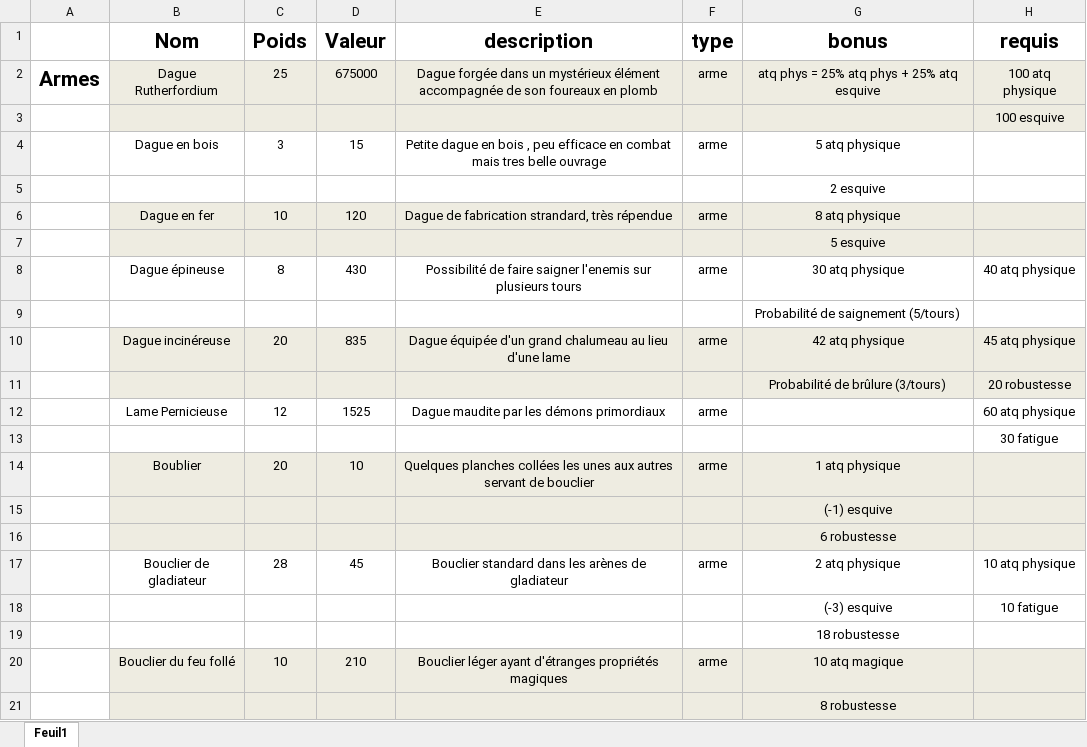
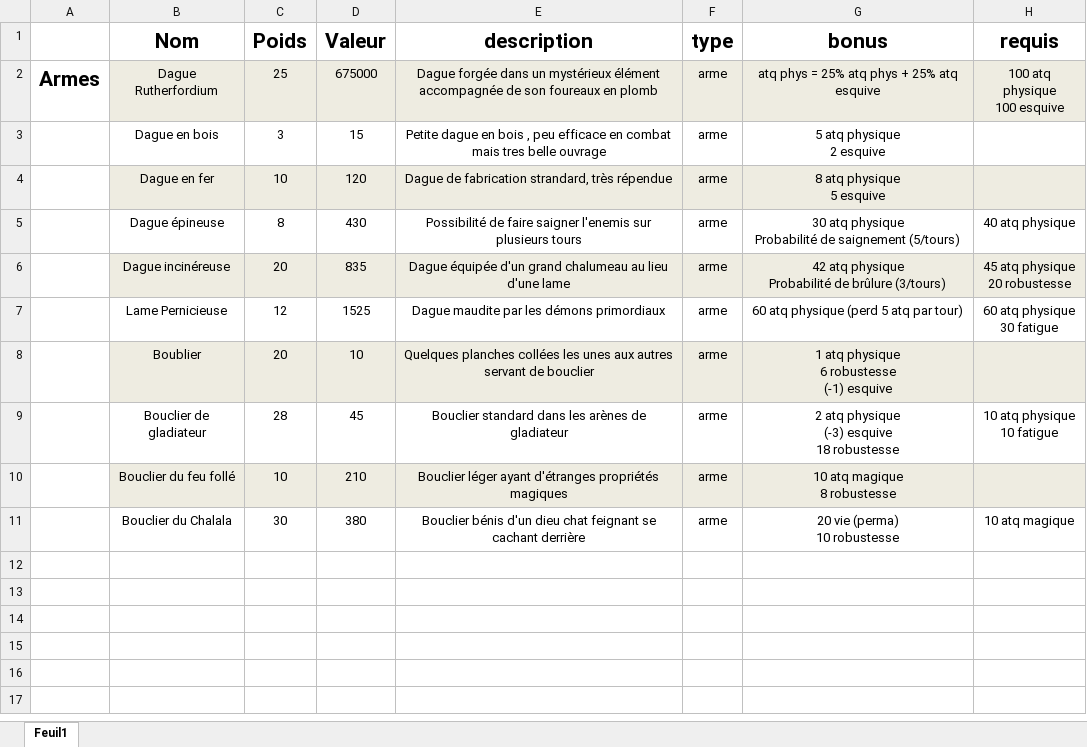
Before and after one commit to Daubiht/Project-TLJ, an Excel workbook: Items.xlsx, sheet Feuil1, drawn as a sheet; values as stored, in another font and other column widths than the file's, no borders; removed rows and columns are numbered as before the commit, all else as after; ↵ is a line break in a cell; the diff names each change by its address in the sheet, - before the commit and + after, or states it on an @@ line.

Commit message:
add a shield

```diff
--- a/Items.xlsx (sheet Feuil1)
+++ b/Items.xlsx (sheet Feuil1)
-H2 (requis): 100 atq physique
+H2 (requis): 100 atq physique ↵ 100 esquive
-row 3:  |  |  |  |  |  |  | 100 esquive
-G3 (bonus): 5 atq physique
+G3 (bonus): 5 atq physique ↵ 2 esquive
-row 5:  |  |  |  |  |  | 2 esquive
-G4 (bonus): 8 atq physique
+G4 (bonus): 8 atq physique ↵ 5 esquive
-row 7:  |  |  |  |  |  | 5 esquive
-G5 (bonus): 30 atq physique
+G5 (bonus): 30 atq physique ↵ Probabilité de saignement (5/tours)
-row 9:  |  |  |  |  |  | Probabilité de saignement (5/tours)
-G6 (bonus): 42 atq physique
+G6 (bonus): 42 atq physique ↵ Probabilité de brûlure (3/tours)
-H6 (requis): 45 atq physique
+H6 (requis): 45 atq physique ↵ 20 robustesse
-row 11:  |  |  |  |  |  | Probabilité de brûlure (3/tours) | 20 robustesse
-G7 (bonus): (empty)
+G7 (bonus): 60 atq physique (perd 5 atq par tour)
-H7 (requis): 60 atq physique
+H7 (requis): 60 atq physique ↵ 30 fatigue
-row 13:  |  |  |  |  |  |  | 30 fatigue
-G8 (bonus): 1 atq physique
+G8 (bonus): 1 atq physique ↵ 6 robustesse ↵ (-1) esquive
-row 15:  |  |  |  |  |  | (-1) esquive
-row 16:  |  |  |  |  |  | 6 robustesse
-G9 (bonus): 2 atq physique
+G9 (bonus): 2 atq physique ↵ (-3) esquive ↵ 18 robustesse
-H9 (requis): 10 atq physique
+H9 (requis): 10 atq physique ↵ 10 fatigue
-row 18:  |  |  |  |  |  | (-3) esquive | 10 fatigue
-row 19:  |  |  |  |  |  | 18 robustesse
-G10 (bonus): 10 atq magique
+G10 (bonus): 10 atq magique ↵ 8 robustesse
-row 21:  |  |  |  |  |  | 8 robustesse
+row 11:  | Bouclier du Chalala | 30 | 380 | Bouclier bénis d'un dieu chat feignant se cachant derrière | arme | 20 vie (perma) ↵ 10 robustesse | 10 atq magique
```
